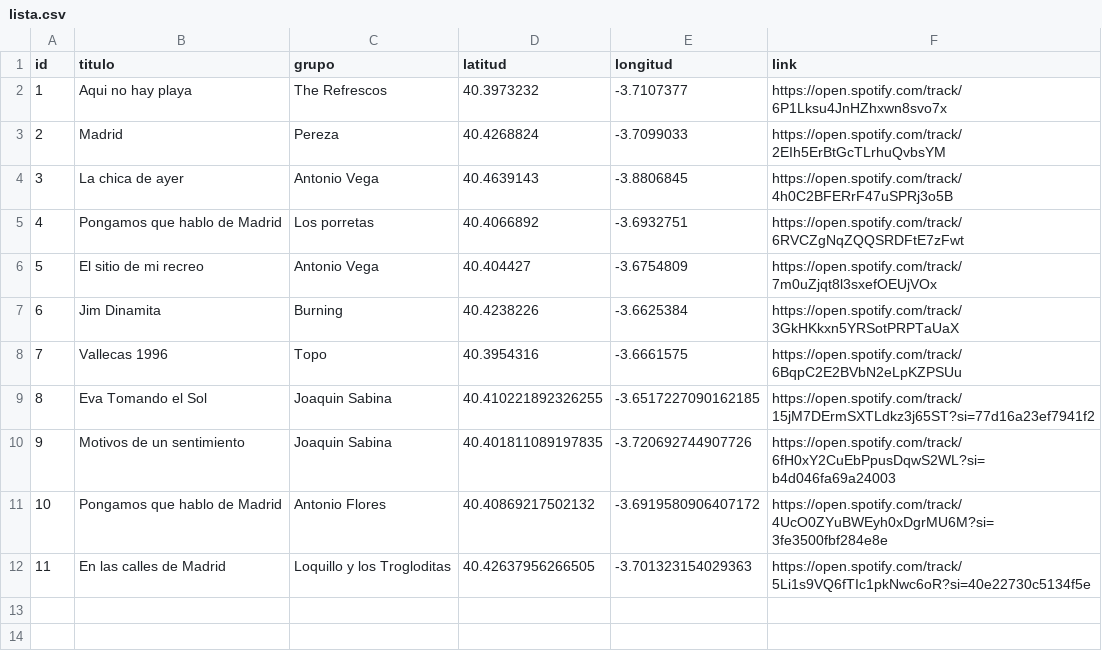
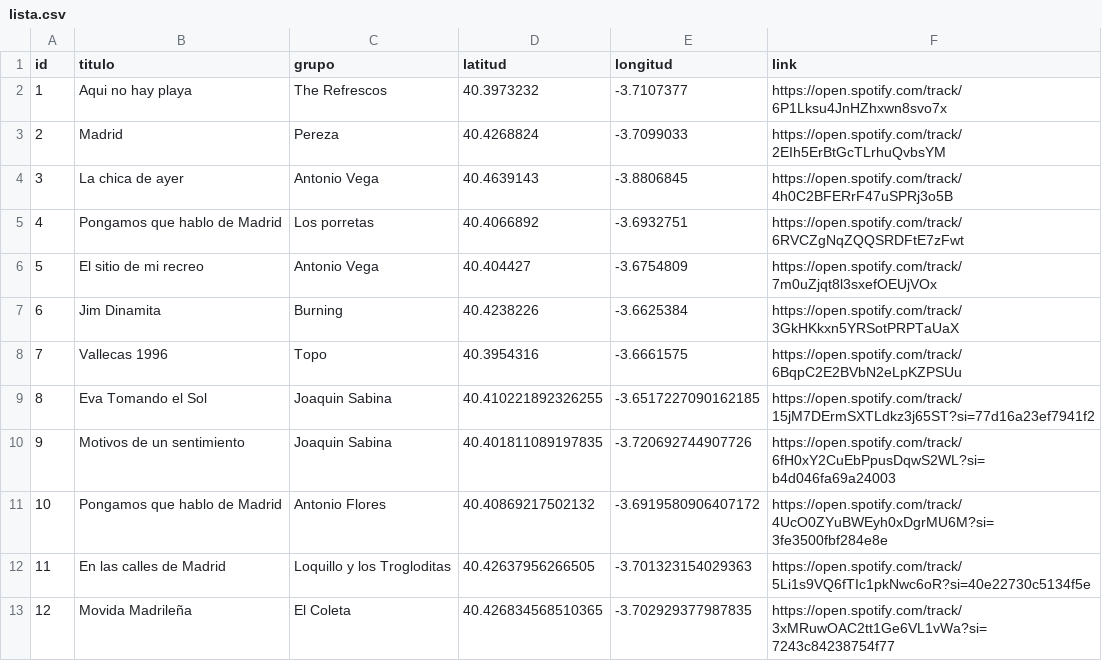
Before and after one commit to jagedn/madriz-geocanciones, a CSV file: lista.csv, drawn as a sheet; the diff names each change by its address in the sheet, - before the commit and + after, or states it on an @@ line.

Commit message:
Add Movida Madrileña (El Coleta)

```diff
--- a/lista.csv
+++ b/lista.csv
+row 13: 12 | Movida Madrileña | El Coleta | 40.426834568510365 | -3.702929377987835 | https://open.spotify.com/track/3xMRuwOAC2tt1Ge6VL1vWa?si=7243c84238754f77
```
